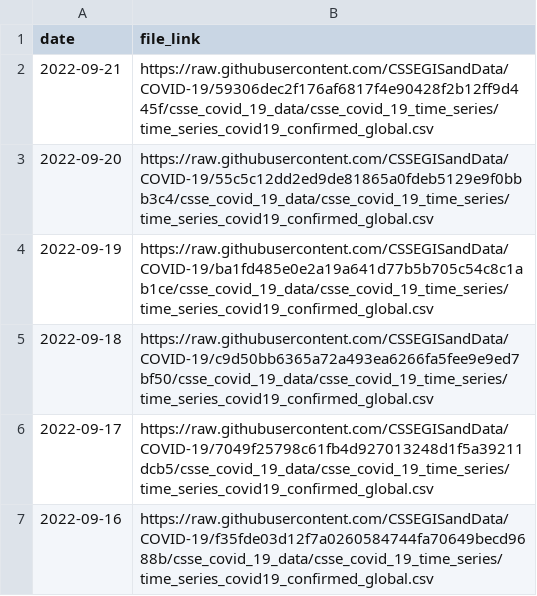
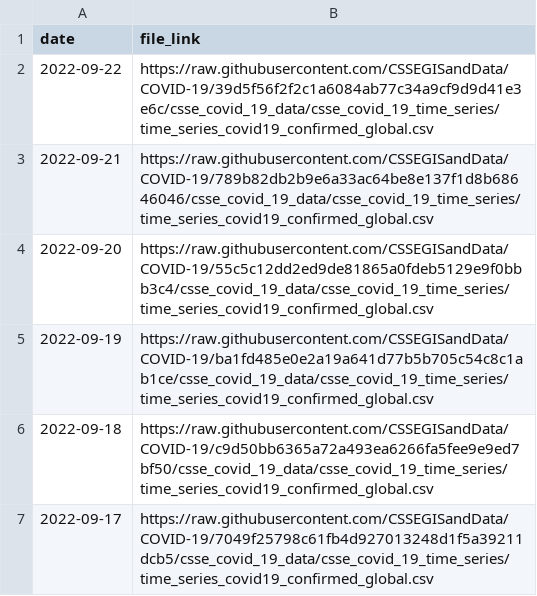
Before and after one commit to reichlab/covidData, a CSV file: data/jhu_global_cases_data_links.csv, drawn as a sheet; only a part is shown; the shorter side is filled out with more unchanged rows.

```diff
--- a/data/jhu_global_cases_data_links.csv
+++ b/data/jhu_global_cases_data_links.csv
@@ -1,3 +1,4 @@
 "date","file_link"
-2022-09-21,"https://raw.githubusercontent.com/CSSEGISandData/COVID-19/59306dec2f176af6817f4e90428f2b12ff9d445f/csse_covid_19_data/csse_covid_19_time_series/time_series_covid19_confirmed_global.csv"
+2022-09-22,"https://raw.githubusercontent.com/CSSEGISandData/COVID-19/39d5f56f2f2c1a6084ab77c34a9cf9d9d41e3e6c/csse_covid_19_data/csse_covid_19_time_series/time_series_covid19_confirmed_global.csv"
+2022-09-21,"https://raw.githubusercontent.com/CSSEGISandData/COVID-19/789b82db2b9e6a33ac64be8e137f1d8b68646046/csse_covid_19_data/csse_covid_19_time_series/time_series_covid19_confirmed_global.csv"
 2022-09-20,"https://raw.githubusercontent.com/CSSEGISandData/COVID-19/55c5c12dd2ed9de81865a0fdeb5129e9f0bbb3c4/csse_covid_19_data/csse_covid_19_time_series/time_series_covid19_confirmed_global.csv"
```
Also changed, not shown: data/jhu_global_deaths_data_links.csv, data/jhu_us_cases_data_links.csv, 1 other file.
